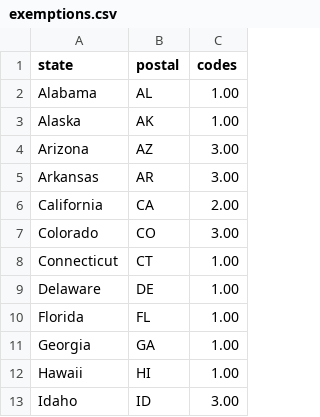
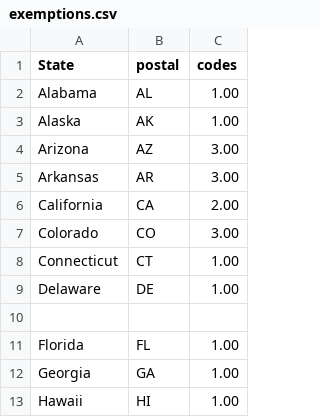
Before and after one commit to geog575-spring2016/vaccination-nation, a CSV file: data/exemption/exemptions.csv, drawn as a sheet; only a part is shown; the shorter side is filled out with more unchanged rows.

```diff
--- a/data/exemption/exemptions.csv
+++ b/data/exemption/exemptions.csv
@@ -1,2 +1,2 @@
-state,postal,codes
+State,postal,codes
 Alabama,AL,1.00
@@ -9,2 +9,3 @@ Connecticut,CT,1.00
 Delaware,DE,1.00
+
 Florida,FL,1.00
```
Also changed, not shown: 4 other files.
